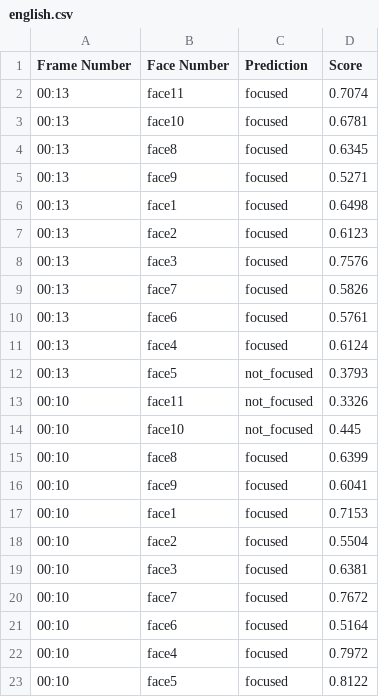
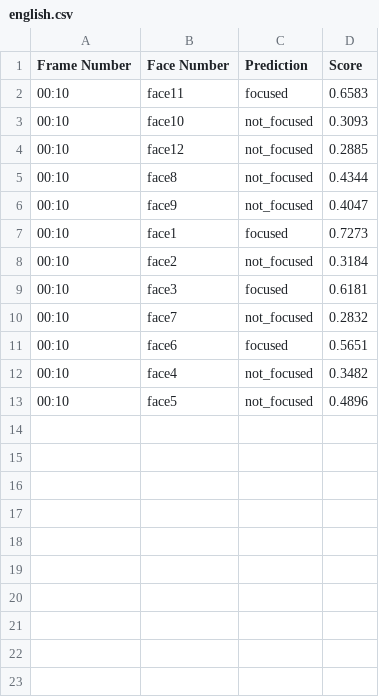
Before and after one commit to winiboya/cvfored, a CSV file: interface/english.csv, drawn as a sheet.

```diff
--- a/interface/english.csv
+++ b/interface/english.csv
@@ -1,23 +1,13 @@
 Frame Number,Face Number,Prediction,Score
-00:13,face11,focused,0.7074
-00:13,face10,focused,0.6781
-00:13,face8,focused,0.6345
-00:13,face9,focused,0.5271
-00:13,face1,focused,0.6498
-00:13,face2,focused,0.6123
-00:13,face3,focused,0.7576
-00:13,face7,focused,0.5826
-00:13,face6,focused,0.5761
-00:13,face4,focused,0.6124
-00:13,face5,not_focused,0.3793
-00:10,face11,not_focused,0.3326
-00:10,face10,not_focused,0.445
-00:10,face8,focused,0.6399
-00:10,face9,focused,0.6041
-00:10,face1,focused,0.7153
-00:10,face2,focused,0.5504
-00:10,face3,focused,0.6381
-00:10,face7,focused,0.7672
-00:10,face6,focused,0.5164
-00:10,face4,focused,0.7972
-00:10,face5,focused,0.8122
+00:10,face11,focused,0.6583
+00:10,face10,not_focused,0.3093
+00:10,face12,not_focused,0.2885
+00:10,face8,not_focused,0.4344
+00:10,face9,not_focused,0.4047
+00:10,face1,focused,0.7273
+00:10,face2,not_focused,0.3184
+00:10,face3,focused,0.6181
+00:10,face7,not_focused,0.2832
+00:10,face6,focused,0.5651
+00:10,face4,not_focused,0.3482
+00:10,face5,not_focused,0.4896
```
Also changed, not shown: interface/math.csv, interface/science.csv, 8 other files.
